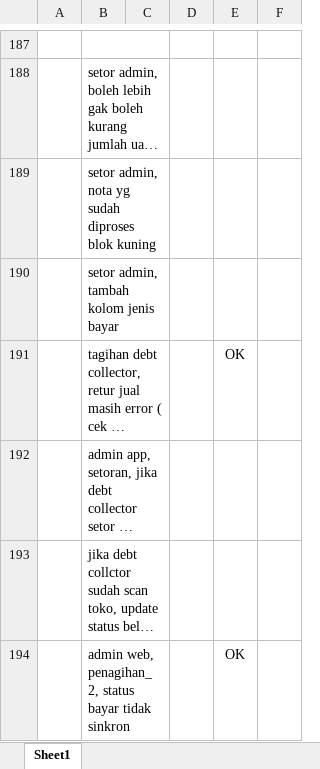
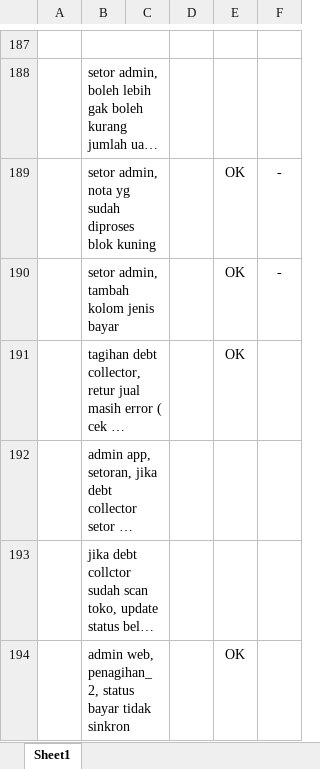
Before and after one commit to garras16/shop, an Excel workbook: Revisi Rapih.xlsx, sheet Sheet1, drawn as a sheet; only a part is shown, gaps mark what is left out; long unchanged cells end in …; values as stored, in another font and other column widths than the file's, no borders; removed rows and columns are numbered as before the commit, all else as after; the diff names each change by its address in the sheet, - before the commit and + after, or states it on an @@ line.

```diff
--- a/Revisi Rapih.xlsx (sheet Sheet1)
+++ b/Revisi Rapih.xlsx (sheet Sheet1)
-row 189:  | setor admin, nota yg sudah diproses blok kuning
-row 190:  | setor admin, tambah kolom jenis bayar
+row 189:  | setor admin, nota yg sudah diproses blok kuning |  |  | OK | -
+row 190:  | setor admin, tambah kolom jenis bayar |  |  | OK | -
```
Also changed, not shown: 7 other files.
